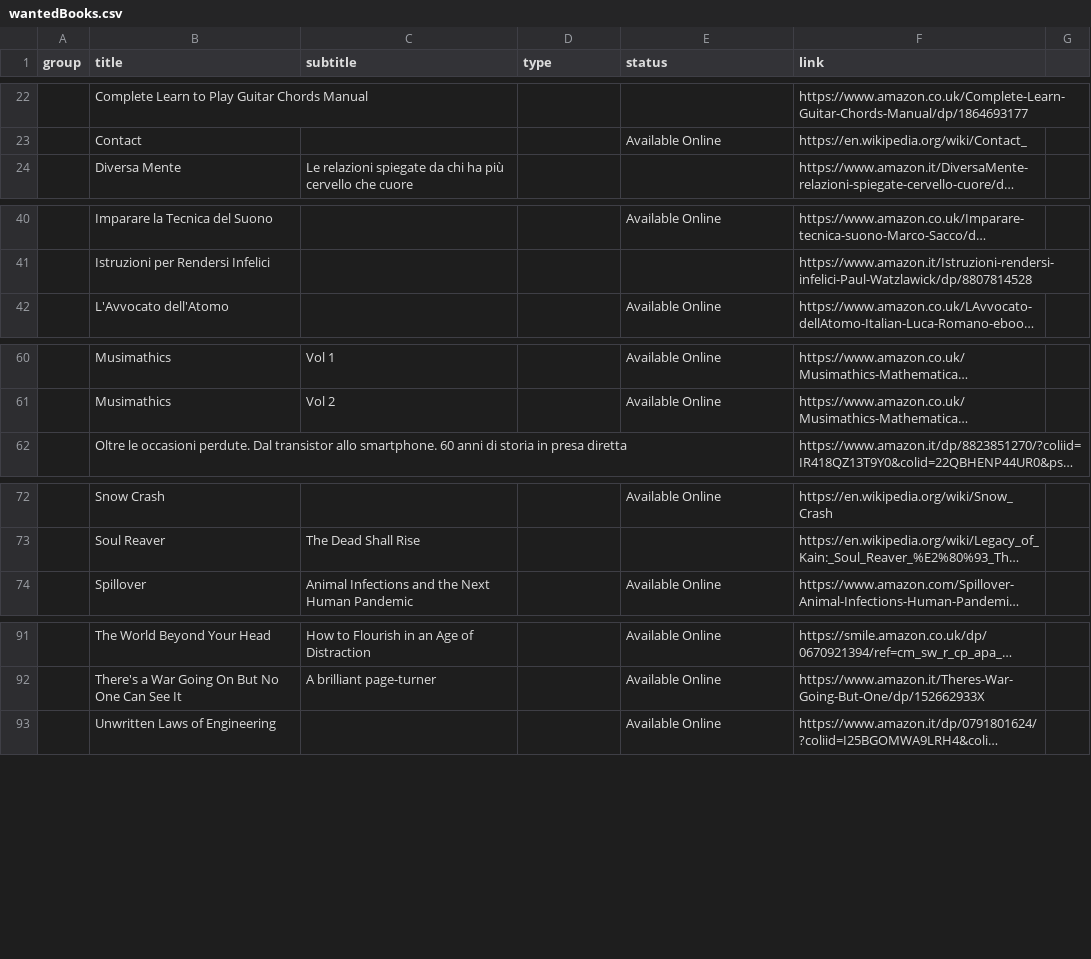
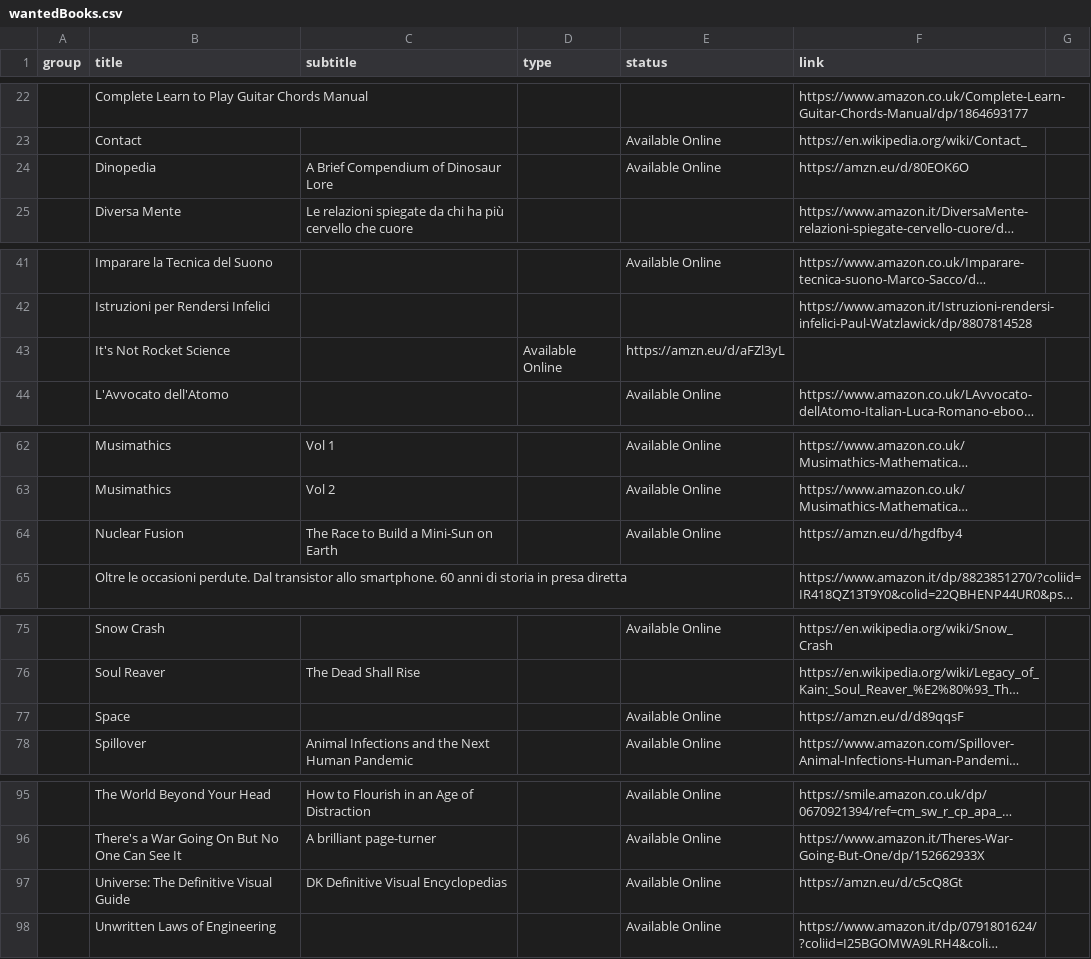
Before and after one commit to benkio/benkio.github.io, a CSV file: data/wantedBooks.csv, drawn as a sheet; only a part is shown, gaps mark what is left out; long unchanged cells end in …; the diff names each change by its address in the sheet, - before the commit and + after, or states it on an @@ line.

Commit message:
➕ Books after visiting the science museum

```diff
--- a/data/wantedBooks.csv
+++ b/data/wantedBooks.csv
+row 24:  | Dinopedia | A Brief Compendium of Dinosaur Lore |  | Available Online | https://amzn.eu/d/80EOK6O
+row 43:  | It's Not Rocket Science |  | Available Online | https://amzn.eu/d/aFZl3yL
+row 64:  | Nuclear Fusion | The Race to Build a Mini-Sun on Earth |  | Available Online | https://amzn.eu/d/hgdfby4
+row 77:  | Space |  |  | Available Online | https://amzn.eu/d/d89qqsF
+row 97:  | Universe: The Definitive Visual Guide | DK Definitive Visual Encyclopedias |  | Available Online | https://amzn.eu/d/c5cQ8Gt
```
Also changed, not shown: 1 other file.
